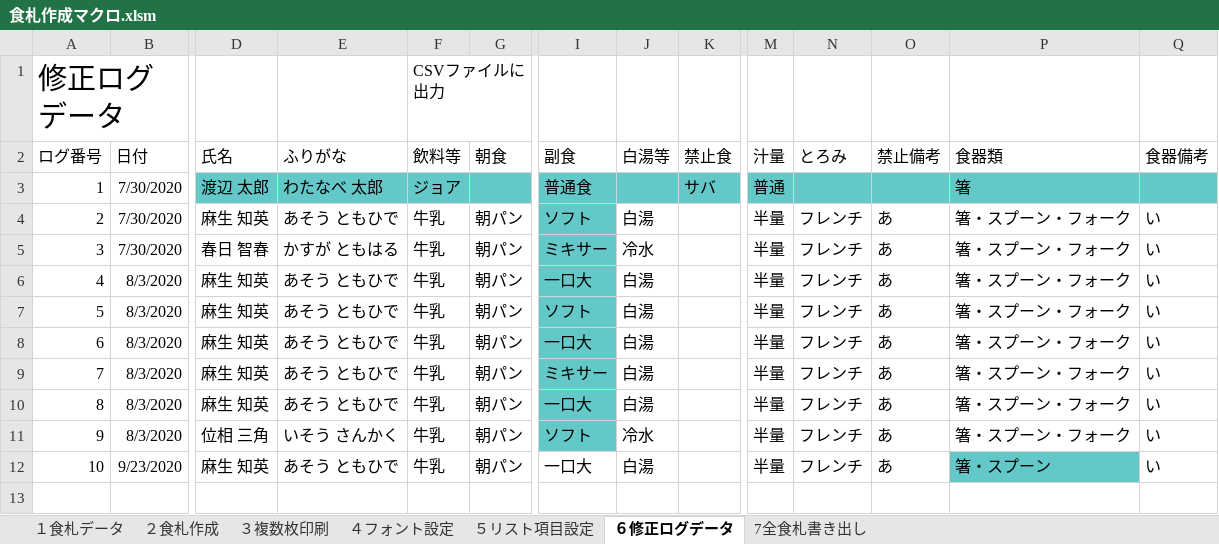
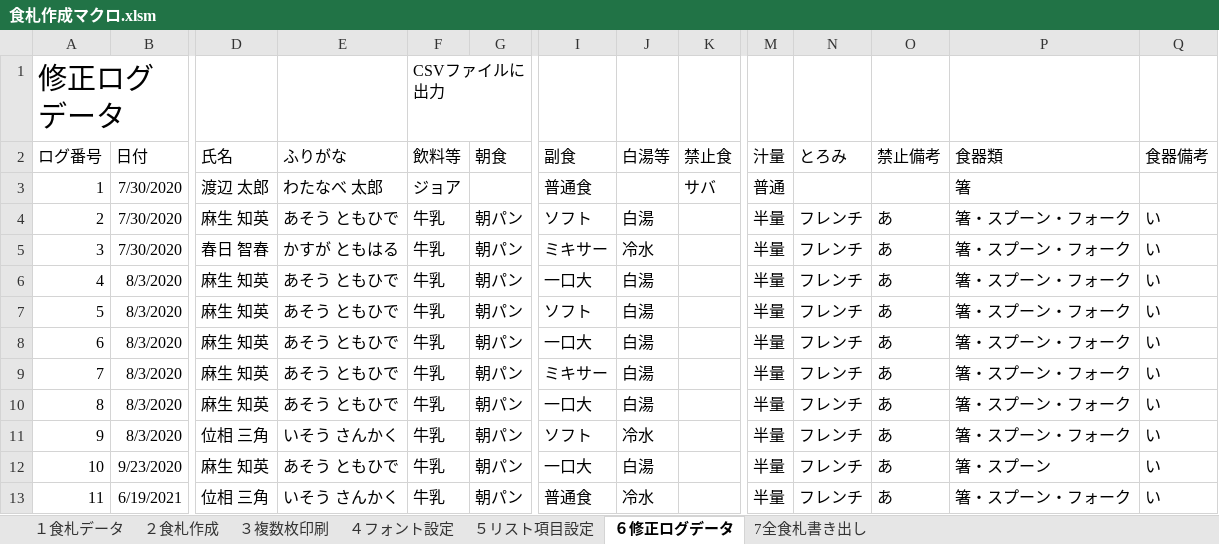
Before and after one commit to nyanparari/FoodCardMaker, an Excel workbook: 食札作成マクロ.xlsm, sheet ６修正ログデータ, drawn as a sheet; only a part is shown, gaps mark what is left out; values as stored, in another font and other column widths than the file's, no borders; table styles not drawn; rows hold the shown columns only; the diff names each change by its address in the sheet, - before the commit and + after, or states it on an @@ line.

```diff
--- a/食札作成マクロ.xlsm (sheet ６修正ログデータ)
+++ b/食札作成マクロ.xlsm (sheet ６修正ログデータ)
-D3:G3 fill: #64C8C8
+D3:G3 fill: none
-I3:K3 fill: #64C8C8
+I3:K3 fill: none
-M3:Q3 fill: #64C8C8
+M3:Q3 fill: none
-I4:I11 fill: #64C8C8
+I4:I11 fill: none
-P12 fill: #64C8C8
+P12 fill: none
+row 13: 11 | 6/19/2021 | 位相 三角 | いそう さんかく | 牛乳 | 朝パン | 普通食 | 冷水 |  | 半量 | フレンチ | あ | 箸・スプーン・フォーク | い
```
Also changed, not shown: sheet 7全食札書き出し, sheet １食札データ, sheet ２食札作成, charts or pictures.
